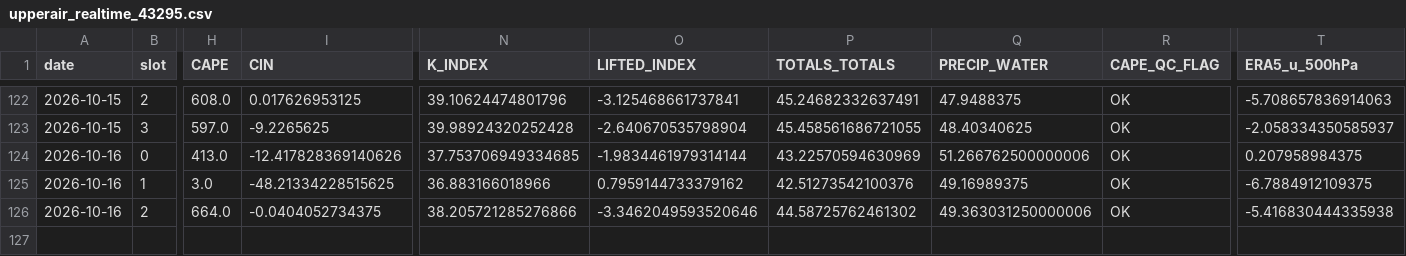
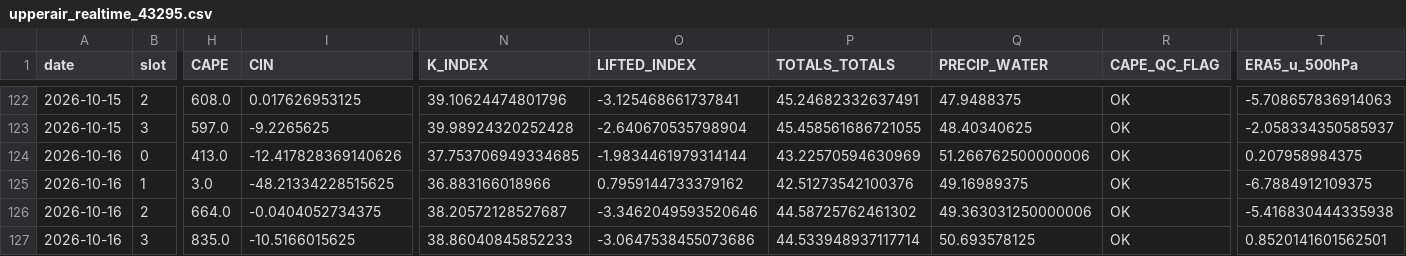
Before and after one commit to Aprameya05/SIH-Hyperlocal-Warning, a CSV file: data/upperair_realtime_43295.csv, drawn as a sheet; only a part is shown, gaps mark what is left out; rows hold the shown columns only; the diff names each change by its address in the sheet, - before the commit and + after, or states it on an @@ line.

```diff
--- a/data/upperair_realtime_43295.csv
+++ b/data/upperair_realtime_43295.csv
-N126 (K_INDEX): 38.205721285276866
+N126 (K_INDEX): 38.20572128527687
+row 127: 2026-10-16 | 3 | 835.0 | -10.5166015625 | 38.86040845852233 | -3.0647538455073686 | 44.533948937117714 | 50.693578125 | OK | 0.8520141601562501
```
Also changed, not shown: data/forecast_log.csv, data/gfs_realtime_43295.csv, 10 other files.
